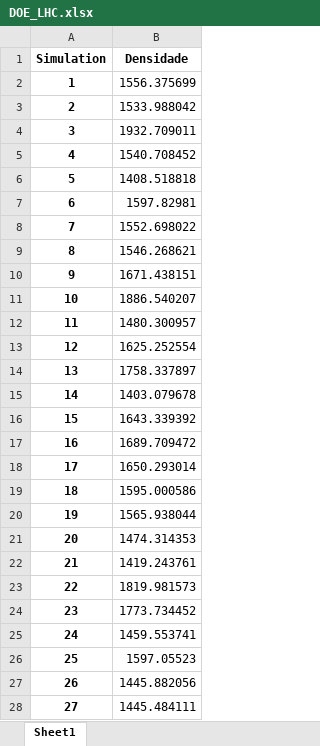
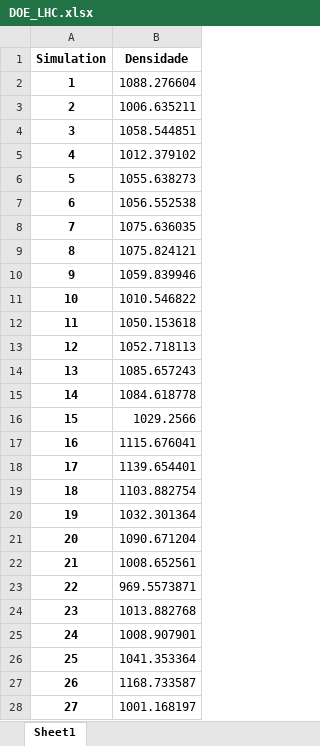
Before and after one commit to Spogis/EasyDOE, an Excel workbook: datasets/DOE_LHC.xlsx, sheet Sheet1, drawn as a sheet; only a part is shown; values as stored, in another font and other column widths than the file's, no borders; the diff covers the shown part only; the diff names each change by its address in the sheet, - before the commit and + after, or states it on an @@ line.

```diff
--- a/datasets/DOE_LHC.xlsx (sheet Sheet1)
+++ b/datasets/DOE_LHC.xlsx (sheet Sheet1)
-B2 (Densidade): 1556.375699
+B2 (Densidade): 1088.276604
-B3 (Densidade): 1533.988042
+B3 (Densidade): 1006.635211
-B4 (Densidade): 1932.709011
+B4 (Densidade): 1058.544851
-B5 (Densidade): 1540.708452
+B5 (Densidade): 1012.379102
-B6 (Densidade): 1408.518818
+B6 (Densidade): 1055.638273
-B7 (Densidade): 1597.82981
+B7 (Densidade): 1056.552538
-B8 (Densidade): 1552.698022
+B8 (Densidade): 1075.636035
-B9 (Densidade): 1546.268621
+B9 (Densidade): 1075.824121
-B10 (Densidade): 1671.438151
+B10 (Densidade): 1059.839946
-B11 (Densidade): 1886.540207
+B11 (Densidade): 1010.546822
-B12 (Densidade): 1480.300957
+B12 (Densidade): 1050.153618
-B13 (Densidade): 1625.252554
+B13 (Densidade): 1052.718113
-B14 (Densidade): 1758.337897
+B14 (Densidade): 1085.657243
-B15 (Densidade): 1403.079678
+B15 (Densidade): 1084.618778
-B16 (Densidade): 1643.339392
+B16 (Densidade): 1029.2566
-B17 (Densidade): 1689.709472
+B17 (Densidade): 1115.676041
-B18 (Densidade): 1650.293014
+B18 (Densidade): 1139.654401
-B19 (Densidade): 1595.000586
+B19 (Densidade): 1103.882754
-B20 (Densidade): 1565.938044
+B20 (Densidade): 1032.301364
-B21 (Densidade): 1474.314353
+B21 (Densidade): 1090.671204
-B22 (Densidade): 1419.243761
+B22 (Densidade): 1008.652561
-B23 (Densidade): 1819.981573
+B23 (Densidade): 969.5573871
-B24 (Densidade): 1773.734452
+B24 (Densidade): 1013.882768
-B25 (Densidade): 1459.553741
+B25 (Densidade): 1008.907901
-B26 (Densidade): 1597.05523
+B26 (Densidade): 1041.353364
-B27 (Densidade): 1445.882056
+B27 (Densidade): 1168.733587
-B28 (Densidade): 1445.484111
+B28 (Densidade): 1001.168197
```
Also changed, not shown: 973 edited cells elsewhere in this sheet, DOE_APP/NewInputVariables.xlsx, datasets/DOE_Full_Factorial.xlsx, 7 other files.
